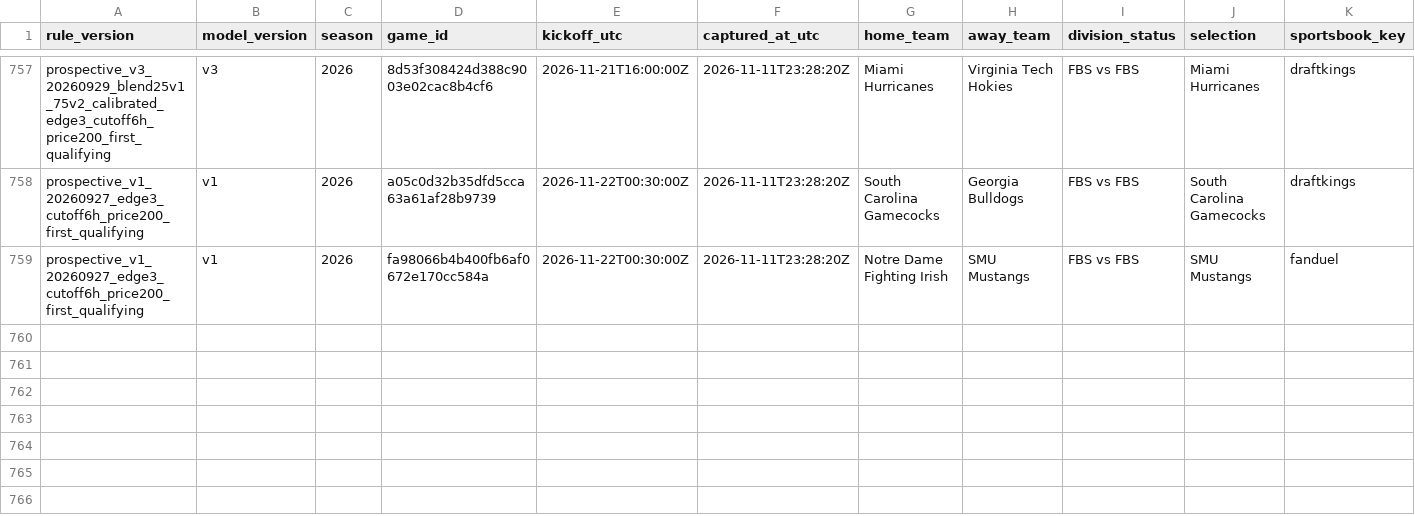
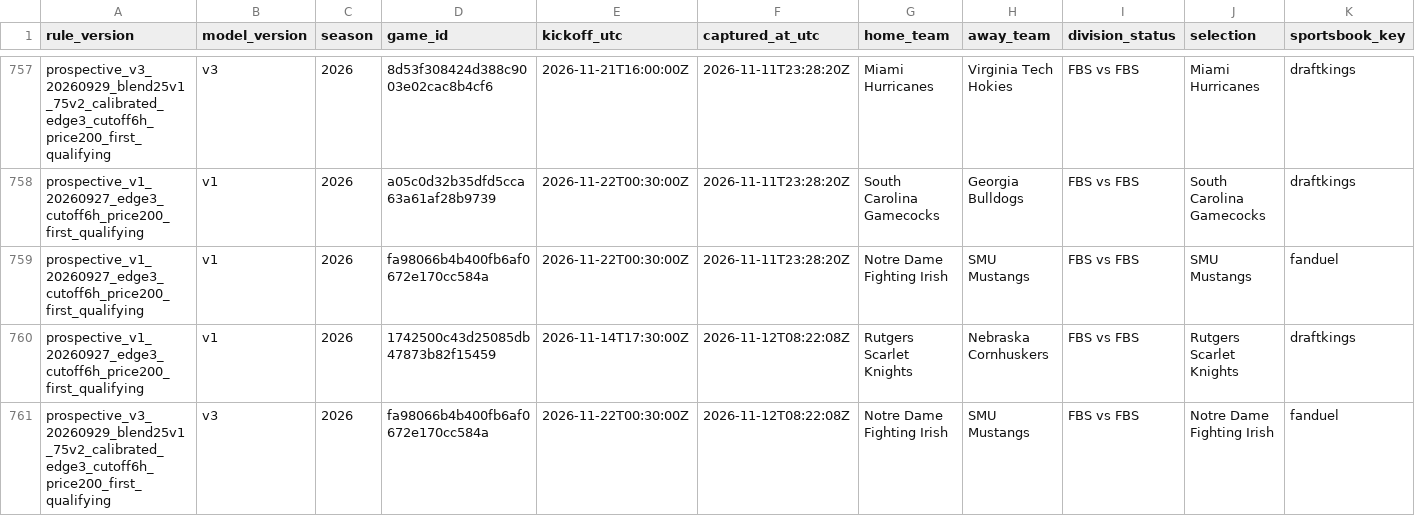
Before and after one commit to JarzCFB/codi-cfb-dashboard, a CSV file: prospective/selections.csv, drawn as a sheet; only a part is shown, gaps mark what is left out; rows hold the shown columns only; the diff names each change by its address in the sheet, - before the commit and + after, or states it on an @@ line.

```diff
--- a/prospective/selections.csv
+++ b/prospective/selections.csv
+row 760: prospective_v1_20260927_edge3_cutoff6h_price200_first_qualifying | v1 | 2026 | 1742500c43d25085db47873b82f15459 | 2026-11-14T17:30:00Z | 2026-11-12T08:22:08Z | Rutgers Scarlet Knights | Nebraska Cornhuskers | FBS vs FBS | Rutgers Scarlet Knights | draftkings
+row 761: prospective_v3_20260929_blend25v1_75v2_calibrated_edge3_cutoff6h_price200_first_qualifying | v3 | 2026 | fa98066b4b400fb6af0672e170cc584a | 2026-11-22T00:30:00Z | 2026-11-12T08:22:08Z | Notre Dame Fighting Irish | SMU Mustangs | FBS vs FBS | Notre Dame Fighting Irish | fanduel
```
Also changed, not shown: prospective/v3_pregame_agreement.csv, reports/v3_line_movements.csv, 5 other files.
